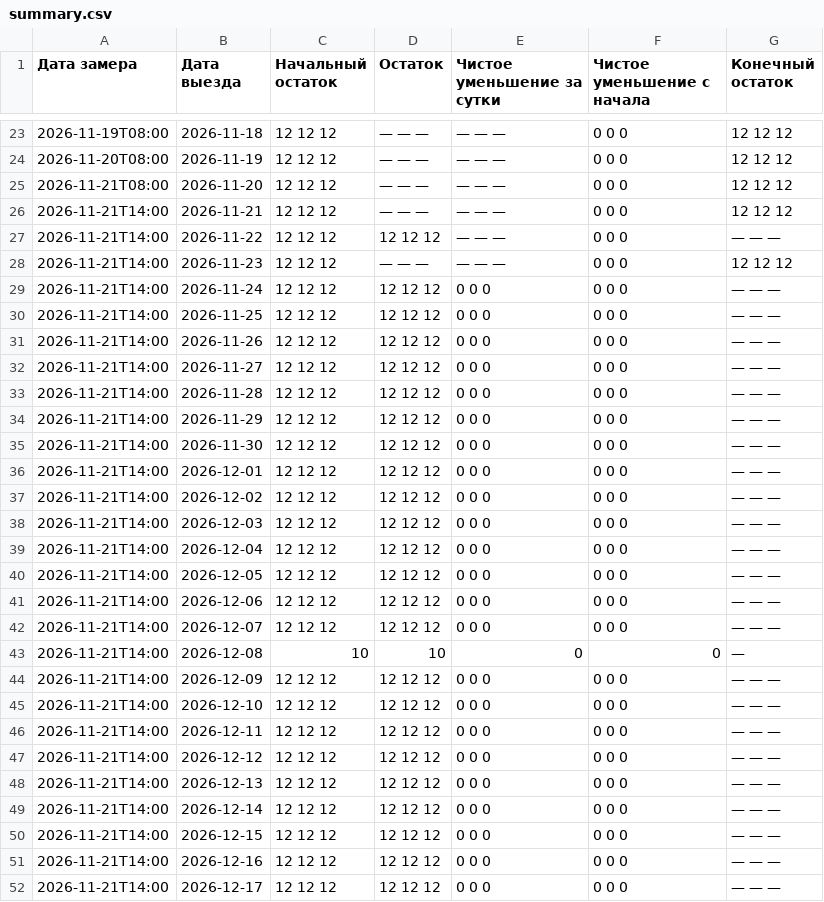
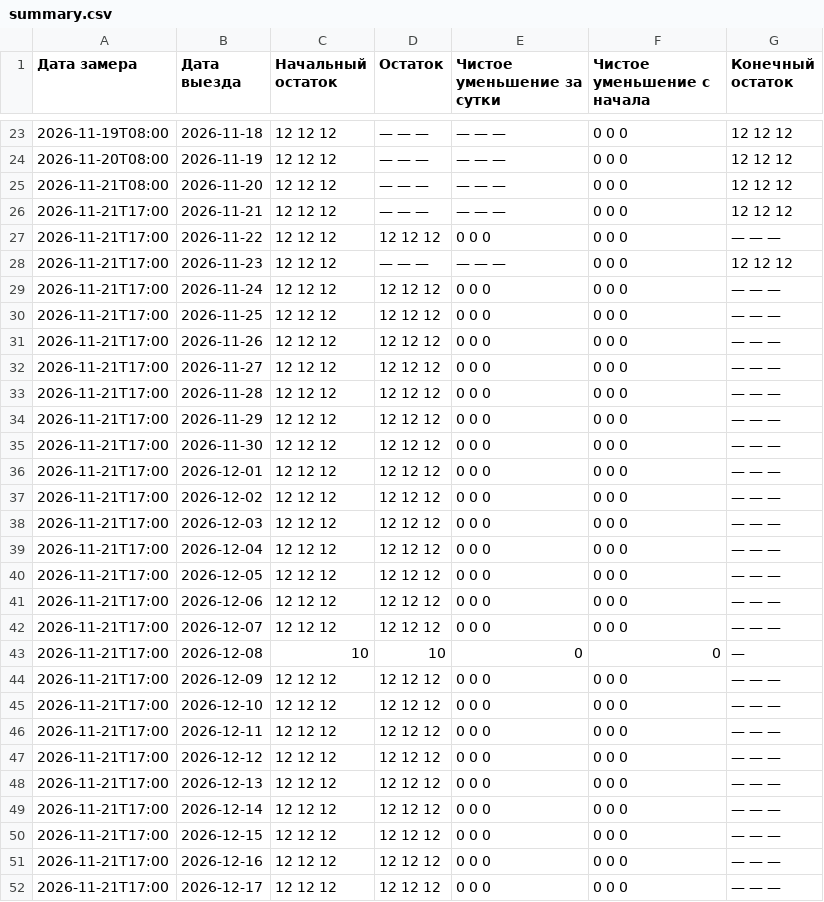
Before and after one commit to AntonioSkin/tripster-visitors-monitor, a CSV file: data/calendar_history/dmitry/tours/57434/summary.csv, drawn as a sheet; only a part is shown, gaps mark what is left out; the diff covers the shown part only.

```diff
--- a/data/calendar_history/dmitry/tours/57434/summary.csv
+++ b/data/calendar_history/dmitry/tours/57434/summary.csv
@@ -25,28 +25,28 @@
 2026-11-21T08:00,2026-11-20,12 12 12,— — —,— — —,0 0 0,12 12 12
-2026-11-21T14:00,2026-11-21,12 12 12,— — —,— — —,0 0 0,12 12 12
-2026-11-21T14:00,2026-11-22,12 12 12,12 12 12,— — —,0 0 0,— — —
-2026-11-21T14:00,2026-11-23,12 12 12,— — —,— — —,0 0 0,12 12 12
-2026-11-21T14:00,2026-11-24,12 12 12,12 12 12,0 0 0,0 0 0,— — —
-2026-11-21T14:00,2026-11-25,12 12 12,12 12 12,0 0 0,0 0 0,— — —
-2026-11-21T14:00,2026-11-26,12 12 12,12 12 12,0 0 0,0 0 0,— — —
-2026-11-21T14:00,2026-11-27,12 12 12,12 12 12,0 0 0,0 0 0,— — —
-2026-11-21T14:00,2026-11-28,12 12 12,12 12 12,0 0 0,0 0 0,— — —
-2026-11-21T14:00,2026-11-29,12 12 12,12 12 12,0 0 0,0 0 0,— — —
-2026-11-21T14:00,2026-11-30,12 12 12,12 12 12,0 0 0,0 0 0,— — —
-2026-11-21T14:00,2026-12-01,12 12 12,12 12 12,0 0 0,0 0 0,— — —
-2026-11-21T14:00,2026-12-02,12 12 12,12 12 12,0 0 0,0 0 0,— — —
-2026-11-21T14:00,2026-12-03,12 12 12,12 12 12,0 0 0,0 0 0,— — —
-2026-11-21T14:00,2026-12-04,12 12 12,12 12 12,0 0 0,0 0 0,— — —
-2026-11-21T14:00,2026-12-05,12 12 12,12 12 12,0 0 0,0 0 0,— — —
-2026-11-21T14:00,2026-12-06,12 12 12,12 12 12,0 0 0,0 0 0,— — —
-2026-11-21T14:00,2026-12-07,12 12 12,12 12 12,0 0 0,0 0 0,— — —
-2026-11-21T14:00,2026-12-08,10,10,0,0,—
-2026-11-21T14:00,2026-12-09,12 12 12,12 12 12,0 0 0,0 0 0,— — —
-2026-11-21T14:00,2026-12-10,12 12 12,12 12 12,0 0 0,0 0 0,— — —
-2026-11-21T14:00,2026-12-11,12 12 12,12 12 12,0 0 0,0 0 0,— — —
-2026-11-21T14:00,2026-12-12,12 12 12,12 12 12,0 0 0,0 0 0,— — —
-2026-11-21T14:00,2026-12-13,12 12 12,12 12 12,0 0 0,0 0 0,— — —
-2026-11-21T14:00,2026-12-14,12 12 12,12 12 12,0 0 0,0 0 0,— — —
-2026-11-21T14:00,2026-12-15,12 12 12,12 12 12,0 0 0,0 0 0,— — —
-2026-11-21T14:00,2026-12-16,12 12 12,12 12 12,0 0 0,0 0 0,— — —
-2026-11-21T14:00,2026-12-17,12 12 12,12 12 12,0 0 0,0 0 0,— — —
+2026-11-21T17:00,2026-11-21,12 12 12,— — —,— — —,0 0 0,12 12 12
+2026-11-21T17:00,2026-11-22,12 12 12,12 12 12,0 0 0,0 0 0,— — —
+2026-11-21T17:00,2026-11-23,12 12 12,— — —,— — —,0 0 0,12 12 12
+2026-11-21T17:00,2026-11-24,12 12 12,12 12 12,0 0 0,0 0 0,— — —
+2026-11-21T17:00,2026-11-25,12 12 12,12 12 12,0 0 0,0 0 0,— — —
+2026-11-21T17:00,2026-11-26,12 12 12,12 12 12,0 0 0,0 0 0,— — —
+2026-11-21T17:00,2026-11-27,12 12 12,12 12 12,0 0 0,0 0 0,— — —
+2026-11-21T17:00,2026-11-28,12 12 12,12 12 12,0 0 0,0 0 0,— — —
+2026-11-21T17:00,2026-11-29,12 12 12,12 12 12,0 0 0,0 0 0,— — —
+2026-11-21T17:00,2026-11-30,12 12 12,12 12 12,0 0 0,0 0 0,— — —
+2026-11-21T17:00,2026-12-01,12 12 12,12 12 12,0 0 0,0 0 0,— — —
+2026-11-21T17:00,2026-12-02,12 12 12,12 12 12,0 0 0,0 0 0,— — —
+2026-11-21T17:00,2026-12-03,12 12 12,12 12 12,0 0 0,0 0 0,— — —
+2026-11-21T17:00,2026-12-04,12 12 12,12 12 12,0 0 0,0 0 0,— — —
+2026-11-21T17:00,2026-12-05,12 12 12,12 12 12,0 0 0,0 0 0,— — —
+2026-11-21T17:00,2026-12-06,12 12 12,12 12 12,0 0 0,0 0 0,— — —
+2026-11-21T17:00,2026-12-07,12 12 12,12 12 12,0 0 0,0 0 0,— — —
+2026-11-21T17:00,2026-12-08,10,10,0,0,—
+2026-11-21T17:00,2026-12-09,12 12 12,12 12 12,0 0 0,0 0 0,— — —
+2026-11-21T17:00,2026-12-10,12 12 12,12 12 12,0 0 0,0 0 0,— — —
+2026-11-21T17:00,2026-12-11,12 12 12,12 12 12,0 0 0,0 0 0,— — —
+2026-11-21T17:00,2026-12-12,12 12 12,12 12 12,0 0 0,0 0 0,— — —
+2026-11-21T17:00,2026-12-13,12 12 12,12 12 12,0 0 0,0 0 0,— — —
+2026-11-21T17:00,2026-12-14,12 12 12,12 12 12,0 0 0,0 0 0,— — —
+2026-11-21T17:00,2026-12-15,12 12 12,12 12 12,0 0 0,0 0 0,— — —
+2026-11-21T17:00,2026-12-16,12 12 12,12 12 12,0 0 0,0 0 0,— — —
+2026-11-21T17:00,2026-12-17,12 12 12,12 12 12,0 0 0,0 0 0,— — —
```
Also changed, not shown: 152 edited cells elsewhere in this file, data/calendar_history/51192/summary.csv, data/calendar_history/53900/summary.csv, 24 other files.
